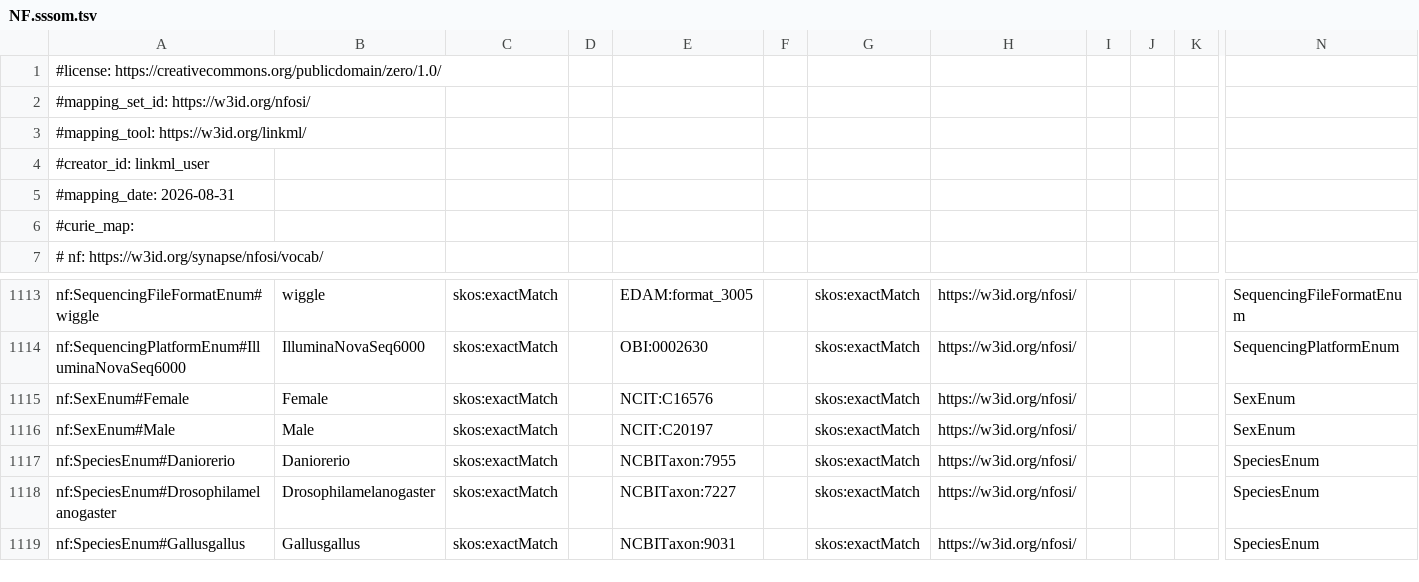
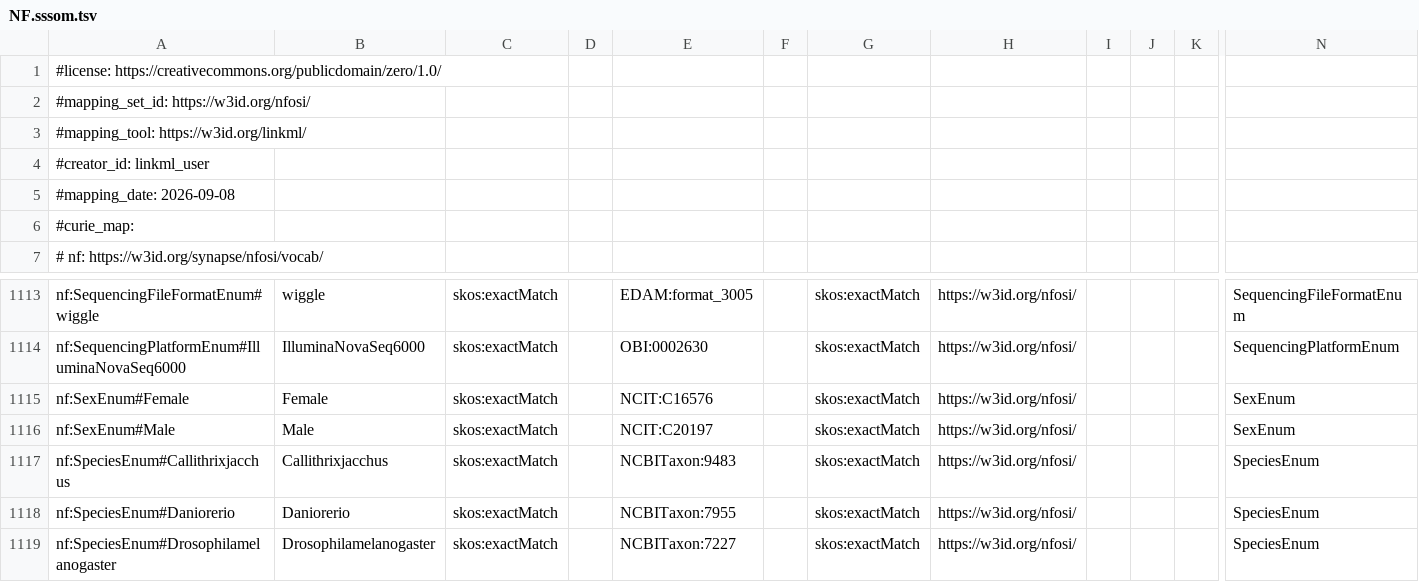
Before and after one commit to nf-osi/nf-metadata-dictionary, a TSV file: dist/NF.sssom.tsv, drawn as a sheet; only a part is shown, gaps mark what is left out; the shorter side is filled out with more unchanged rows; rows hold the shown columns only; the diff names each change by its address in the sheet, - before the commit and + after, or states it on an @@ line.

```diff
--- a/dist/NF.sssom.tsv
+++ b/dist/NF.sssom.tsv
-A5: #mapping_date: 2026-08-31
+A5: #mapping_date: 2026-09-08
+row 1117: nf:SpeciesEnum#Callithrixjacchus | Callithrixjacchus | skos:exactMatch |  | NCBITaxon:9483 |  | skos:exactMatch | https://w3id.org/nfosi/ |  |  |  | SpeciesEnum
```
Also changed, not shown: 44 other files.
